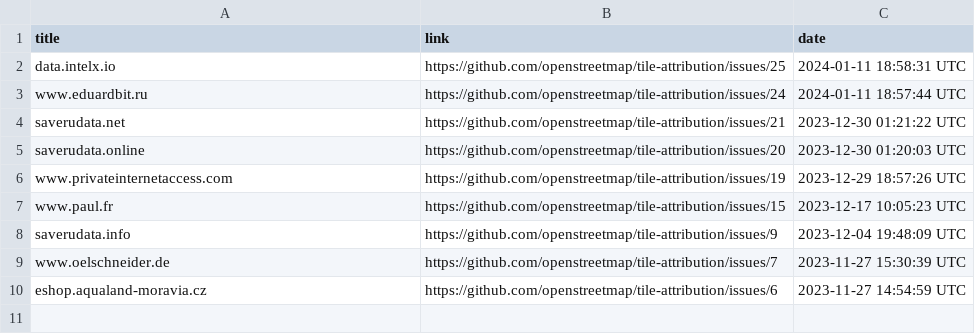
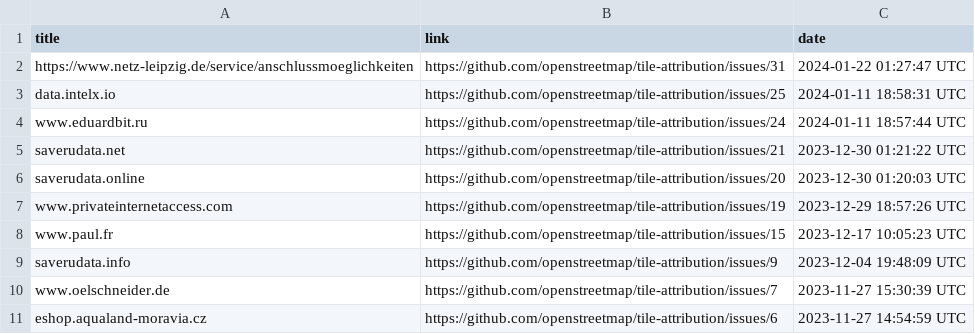
Before and after one commit to openstreetmap/tile-attribution, a CSV file: tile-attribution.csv, drawn as a sheet.

Commit message:
Added https://www.netz-leipzig.de/service/anschlussmoeglichkeiten to tile-attribution.csv

```diff
--- a/tile-attribution.csv
+++ b/tile-attribution.csv
@@ -1,2 +1,3 @@
 title,link,date
+https://www.netz-leipzig.de/service/anschlussmoeglichkeiten,https://github.com/openstreetmap/tile-attribution/issues/31,2024-01-22 01:27:47 UTC
 data.intelx.io,https://github.com/openstreetmap/tile-attribution/issues/25,2024-01-11 18:58:31 UTC
```
Also changed, not shown: 1 other file.
